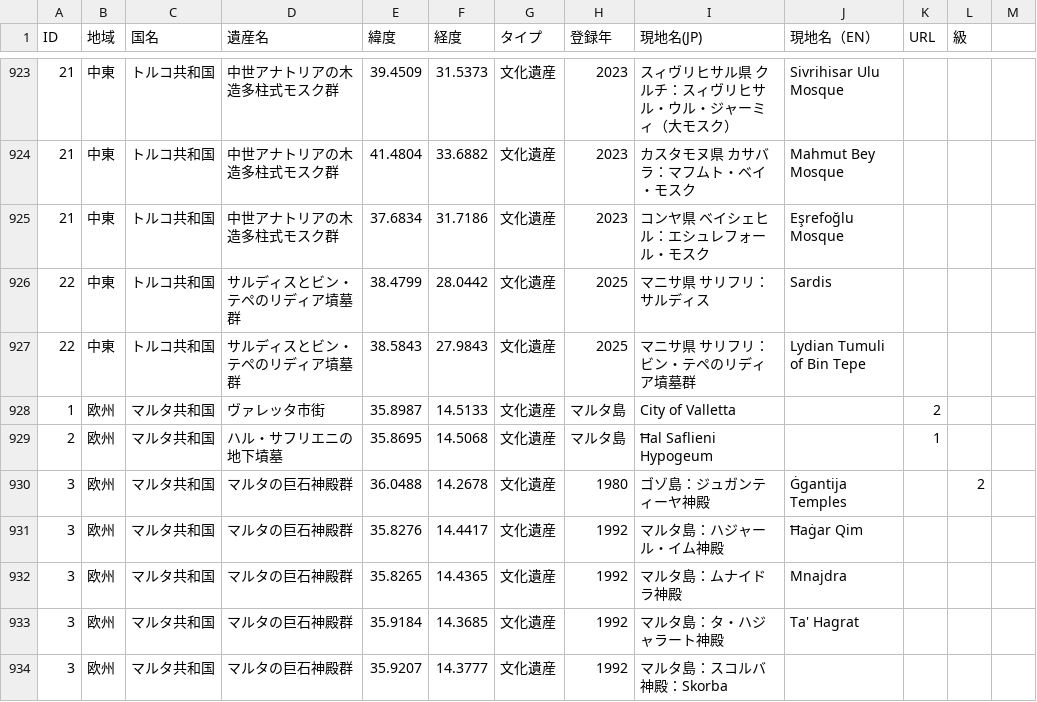
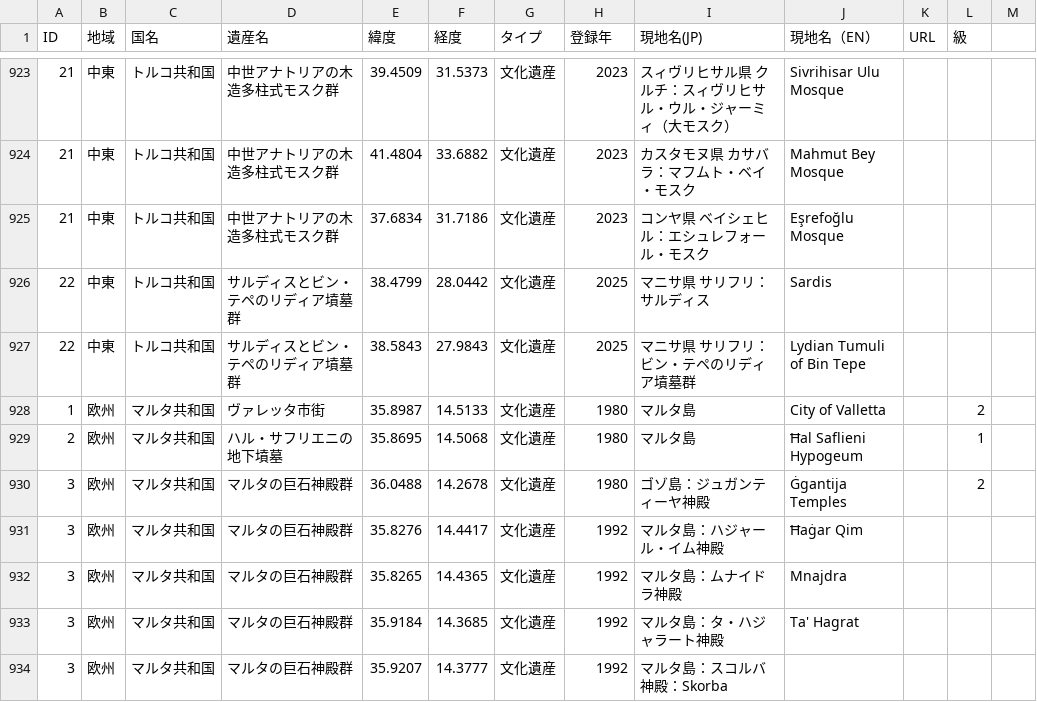
Before and after one commit to hyukis1867/World-Heritage-map, a CSV file: places.csv, drawn as a sheet; only a part is shown, gaps mark what is left out.

Commit message:
Add files via upload

```diff
--- a/places.csv
+++ b/places.csv
@@ -927,4 +927,4 @@ ID,地域,国名,遺産名,緯度,経度,タイプ,登録年,現地名(JP),現
 22,中東,トルコ共和国,サルディスとビン・テペのリディア墳墓群,38.5843,27.9843,文化遺産,2025,マニサ県 サリフリ：ビン・テペのリディア墳墓群,Lydian Tumuli of Bin Tepe
-1,欧州,マルタ共和国,ヴァレッタ市街,35.8987,14.5133,文化遺産,マルタ島,City of Valletta,,2
-2,欧州,マルタ共和国,ハル・サフリエニの地下墳墓,35.8695,14.5068,文化遺産,マルタ島,Ħal Saflieni Hypogeum,,1
+1,欧州,マルタ共和国,ヴァレッタ市街,35.8987,14.5133,文化遺産,1980,マルタ島,City of Valletta,,2
+2,欧州,マルタ共和国,ハル・サフリエニの地下墳墓,35.8695,14.5068,文化遺産,1980,マルタ島,Ħal Saflieni Hypogeum,,1
 3,欧州,マルタ共和国,マルタの巨石神殿群,36.0488,14.2678,文化遺産,1980,ゴゾ島：ジュガンティーヤ神殿,Ġgantija Temples,,2
```
